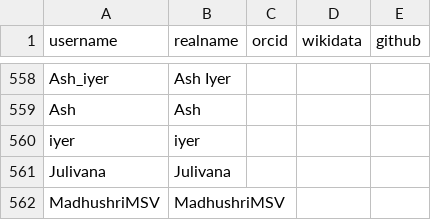
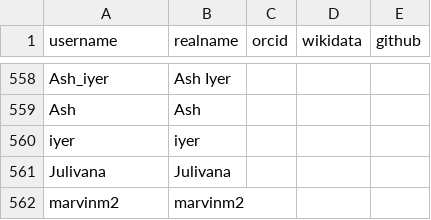
Before and after one commit to marvinm2/sandbox-wp.gh.io, a CSV file: scripts/author_list.csv, drawn as a sheet; only a part is shown, gaps mark what is left out; removed rows and columns are numbered as before the commit, all else as after; the diff names each change by its address in the sheet, - before the commit and + after, or states it on an @@ line.

```diff
--- a/scripts/author_list.csv
+++ b/scripts/author_list.csv
-row 562: MadhushriMSV | MadhushriMSV
+row 562: marvinm2 | marvinm2
```
Also changed, not shown: 12 other files.
